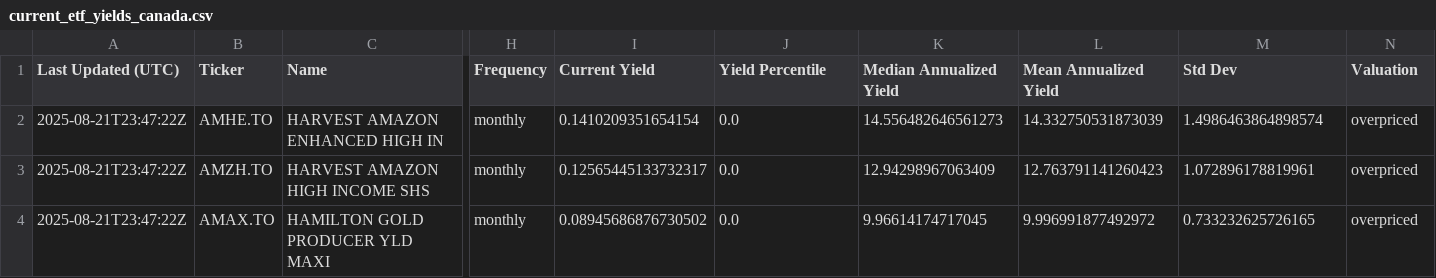
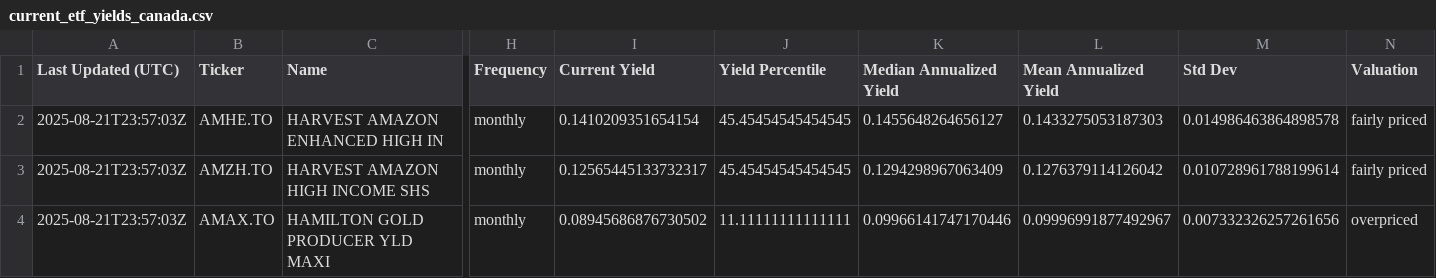
Before and after one commit to willynilly91/dividendAnalyzer, a CSV file: current_etf_yields_canada.csv, drawn as a sheet; only a part is shown, gaps mark what is left out; the diff names each change by its address in the sheet, - before the commit and + after, or states it on an @@ line.

```diff
--- a/current_etf_yields_canada.csv
+++ b/current_etf_yields_canada.csv
-A2:A4 (Last Updated (UTC)): 2025-08-21T23:47:22Z
+A2:A4 (Last Updated (UTC)): 2025-08-21T23:57:03Z
-J2:J3 (Yield Percentile): 0.0
+J2:J3 (Yield Percentile): 45.45454545454545
-K2 (Median Annualized Yield): 14.556482646561273
+K2 (Median Annualized Yield): 0.1455648264656127
-L2 (Mean Annualized Yield): 14.332750531873039
+L2 (Mean Annualized Yield): 0.1433275053187303
-M2 (Std Dev): 1.4986463864898574
+M2 (Std Dev): 0.014986463864898578
-N2:N3 (Valuation): overpriced
+N2:N3 (Valuation): fairly priced
-K3 (Median Annualized Yield): 12.94298967063409
+K3 (Median Annualized Yield): 0.1294298967063409
-L3 (Mean Annualized Yield): 12.763791141260423
+L3 (Mean Annualized Yield): 0.1276379114126042
-M3 (Std Dev): 1.072896178819961
+M3 (Std Dev): 0.010728961788199614
-J4 (Yield Percentile): 0.0
+J4 (Yield Percentile): 11.11111111111111
-K4 (Median Annualized Yield): 9.96614174717045
+K4 (Median Annualized Yield): 0.09966141747170446
-L4 (Mean Annualized Yield): 9.996991877492972
+L4 (Mean Annualized Yield): 0.09996991877492967
-M4 (Std Dev): 0.733232625726165
+M4 (Std Dev): 0.007332326257261656
```
Also changed, not shown: historical_etf_yields_canada.csv, 2 other files.
